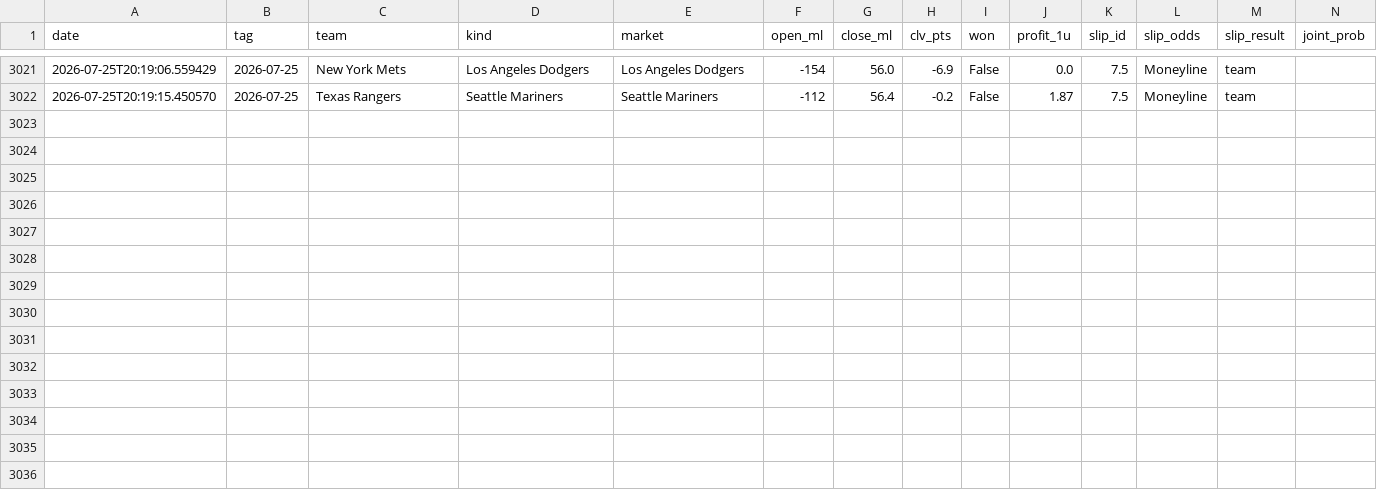
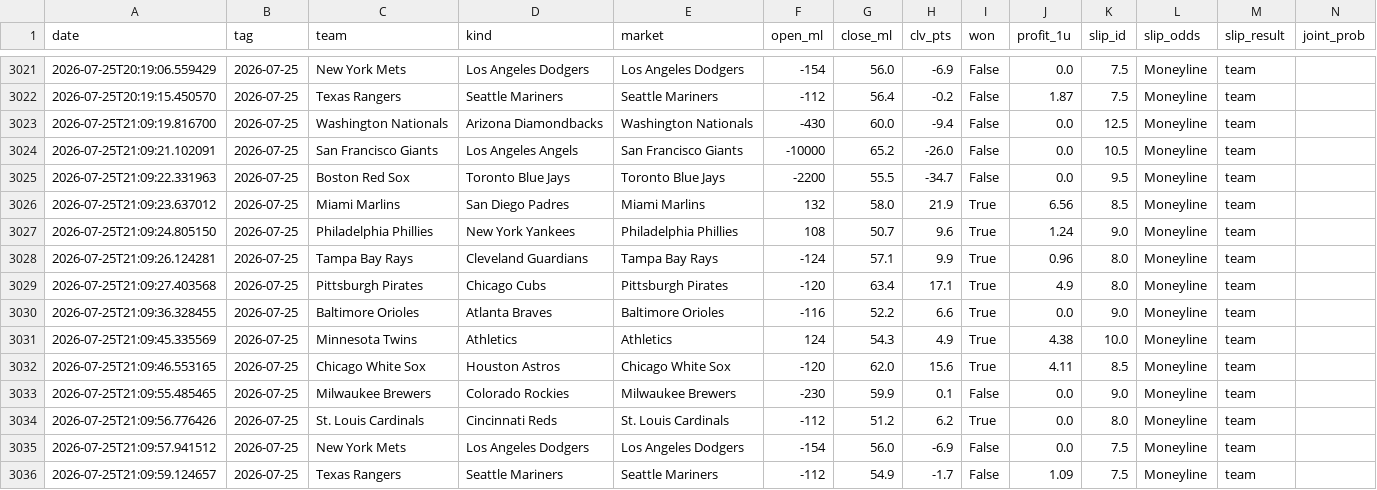
Before and after one commit to 48jg6bdmjs-dot/parlayos-public, a CSV file: picks_log.csv, drawn as a sheet; only a part is shown, gaps mark what is left out; rows hold the shown columns only; the diff names each change by its address in the sheet, - before the commit and + after, or states it on an @@ line.

```diff
--- a/picks_log.csv
+++ b/picks_log.csv
+row 3023: 2026-07-25T21:09:19.816700 | 2026-07-25 | Washington Nationals | Arizona Diamondbacks | Washington Nationals | -430 | 60.0 | -9.4 | False | 0.0 | 12.5 | Moneyline | team
+row 3024: 2026-07-25T21:09:21.102091 | 2026-07-25 | San Francisco Giants | Los Angeles Angels | San Francisco Giants | -10000 | 65.2 | -26.0 | False | 0.0 | 10.5 | Moneyline | team
+row 3025: 2026-07-25T21:09:22.331963 | 2026-07-25 | Boston Red Sox | Toronto Blue Jays | Toronto Blue Jays | -2200 | 55.5 | -34.7 | False | 0.0 | 9.5 | Moneyline | team
+row 3026: 2026-07-25T21:09:23.637012 | 2026-07-25 | Miami Marlins | San Diego Padres | Miami Marlins | 132 | 58.0 | 21.9 | True | 6.56 | 8.5 | Moneyline | team
+row 3027: 2026-07-25T21:09:24.805150 | 2026-07-25 | Philadelphia Phillies | New York Yankees | Philadelphia Phillies | 108 | 50.7 | 9.6 | True | 1.24 | 9.0 | Moneyline | team
+row 3028: 2026-07-25T21:09:26.124281 | 2026-07-25 | Tampa Bay Rays | Cleveland Guardians | Tampa Bay Rays | -124 | 57.1 | 9.9 | True | 0.96 | 8.0 | Moneyline | team
+row 3029: 2026-07-25T21:09:27.403568 | 2026-07-25 | Pittsburgh Pirates | Chicago Cubs | Pittsburgh Pirates | -120 | 63.4 | 17.1 | True | 4.9 | 8.0 | Moneyline | team
+row 3030: 2026-07-25T21:09:36.328455 | 2026-07-25 | Baltimore Orioles | Atlanta Braves | Baltimore Orioles | -116 | 52.2 | 6.6 | True | 0.0 | 9.0 | Moneyline | team
+row 3031: 2026-07-25T21:09:45.335569 | 2026-07-25 | Minnesota Twins | Athletics | Athletics | 124 | 54.3 | 4.9 | True | 4.38 | 10.0 | Moneyline | team
+row 3032: 2026-07-25T21:09:46.553165 | 2026-07-25 | Chicago White Sox | Houston Astros | Chicago White Sox | -120 | 62.0 | 15.6 | True | 4.11 | 8.5 | Moneyline | team
+row 3033: 2026-07-25T21:09:55.485465 | 2026-07-25 | Milwaukee Brewers | Colorado Rockies | Milwaukee Brewers | -230 | 59.9 | 0.1 | False | 0.0 | 9.0 | Moneyline | team
+row 3034: 2026-07-25T21:09:56.776426 | 2026-07-25 | St. Louis Cardinals | Cincinnati Reds | St. Louis Cardinals | -112 | 51.2 | 6.2 | True | 0.0 | 8.0 | Moneyline | team
+row 3035: 2026-07-25T21:09:57.941512 | 2026-07-25 | New York Mets | Los Angeles Dodgers | Los Angeles Dodgers | -154 | 56.0 | -6.9 | False | 0.0 | 7.5 | Moneyline | team
+row 3036: 2026-07-25T21:09:59.124657 | 2026-07-25 | Texas Rangers | Seattle Mariners | Seattle Mariners | -112 | 54.9 | -1.7 | False | 1.09 | 7.5 | Moneyline | team
```
Also changed, not shown: 1 other file.
